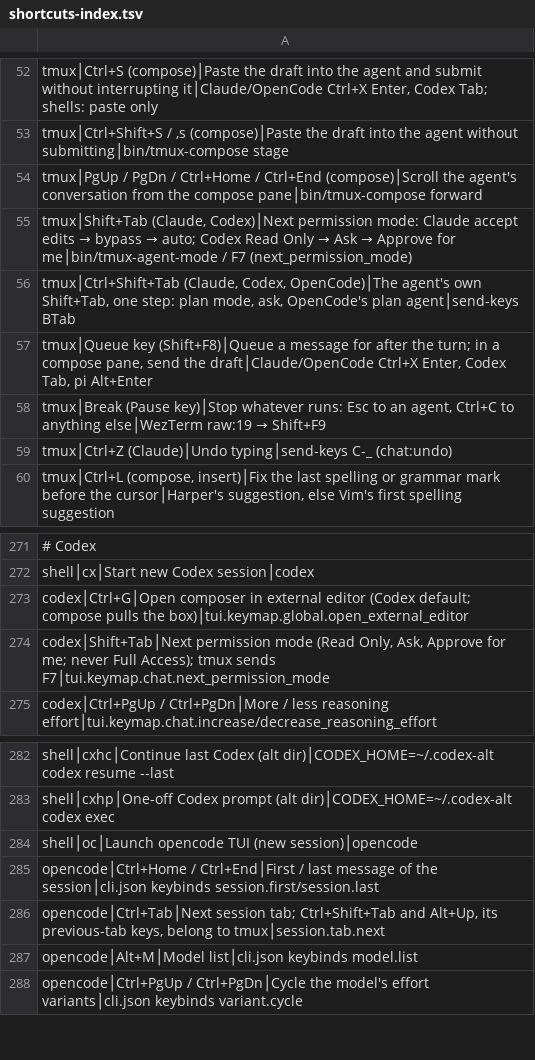
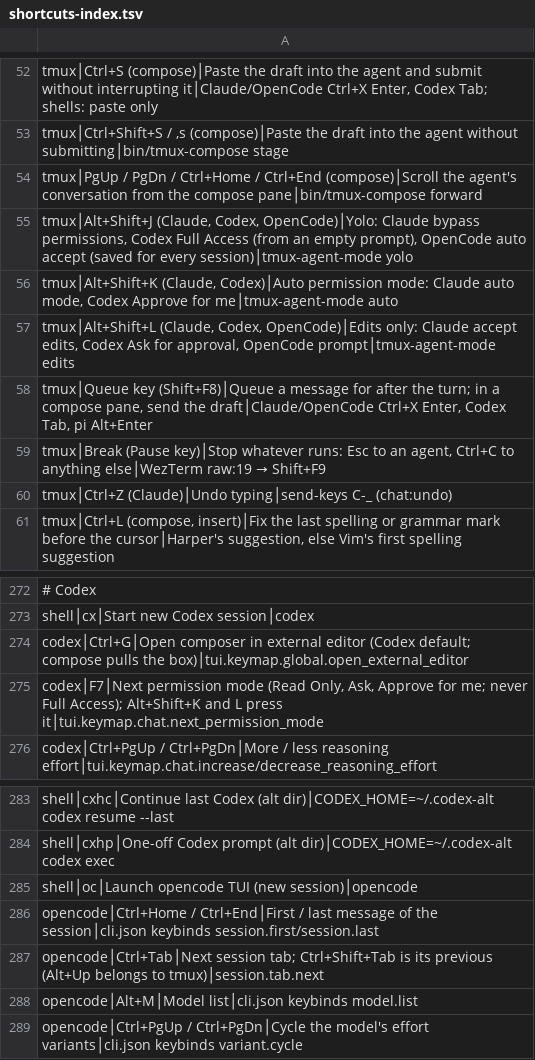
Before and after one commit to tafk7/dotfiles, a TSV file: shell/shortcuts-index.tsv, drawn as a sheet; only a part is shown, gaps mark what is left out.

```diff
--- a/shell/shortcuts-index.tsv
+++ b/shell/shortcuts-index.tsv
@@ -54,4 +54,5 @@ tmux│Ctrl+Shift+S / ,s (compose)│Paste the draft into the agent without subm
 tmux│PgUp / PgDn / Ctrl+Home / Ctrl+End (compose)│Scroll the agent's conversation from the compose pane│bin/tmux-compose forward
-tmux│Shift+Tab (Claude, Codex)│Next permission mode: Claude accept edits → bypass → auto; Codex Read Only → Ask → Approve for me│bin/tmux-agent-mode / F7 (next_permission_mode)
-tmux│Ctrl+Shift+Tab (Claude, Codex, OpenCode)│The agent's own Shift+Tab, one step: plan mode, ask, OpenCode's plan agent│send-keys BTab
+tmux│Alt+Shift+J (Claude, Codex, OpenCode)│Yolo: Claude bypass permissions, Codex Full Access (from an empty prompt), OpenCode auto accept (saved for every session)│tmux-agent-mode yolo
+tmux│Alt+Shift+K (Claude, Codex)│Auto permission mode: Claude auto mode, Codex Approve for me│tmux-agent-mode auto
+tmux│Alt+Shift+L (Claude, Codex, OpenCode)│Edits only: Claude accept edits, Codex Ask for approval, OpenCode prompt│tmux-agent-mode edits
 tmux│Queue key (Shift+F8)│Queue a message for after the turn; in a compose pane, send the draft│Claude/OpenCode Ctrl+X Enter, Codex Tab, pi Alt+Enter
@@ -273,3 +274,3 @@ shell│cx│Start new Codex session│codex
 codex│Ctrl+G│Open composer in external editor (Codex default; compose pulls the box)│tui.keymap.global.open_external_editor
-codex│Shift+Tab│Next permission mode (Read Only, Ask, Approve for me; never Full Access); tmux sends F7│tui.keymap.chat.next_permission_mode
+codex│F7│Next permission mode (Read Only, Ask, Approve for me; never Full Access); Alt+Shift+K and L press it│tui.keymap.chat.next_permission_mode
 codex│Ctrl+PgUp / Ctrl+PgDn│More / less reasoning effort│tui.keymap.chat.increase/decrease_reasoning_effort
@@ -285,3 +286,3 @@ shell│oc│Launch opencode TUI (new session)│opencode
 opencode│Ctrl+Home / Ctrl+End│First / last message of the session│cli.json keybinds session.first/session.last
-opencode│Ctrl+Tab│Next session tab; Ctrl+Shift+Tab and Alt+Up, its previous-tab keys, belong to tmux│session.tab.next
+opencode│Ctrl+Tab│Next session tab; Ctrl+Shift+Tab is its previous (Alt+Up belongs to tmux)│session.tab.next
 opencode│Alt+M│Model list│cli.json keybinds model.list
```
Also changed, not shown: 14 other files.
